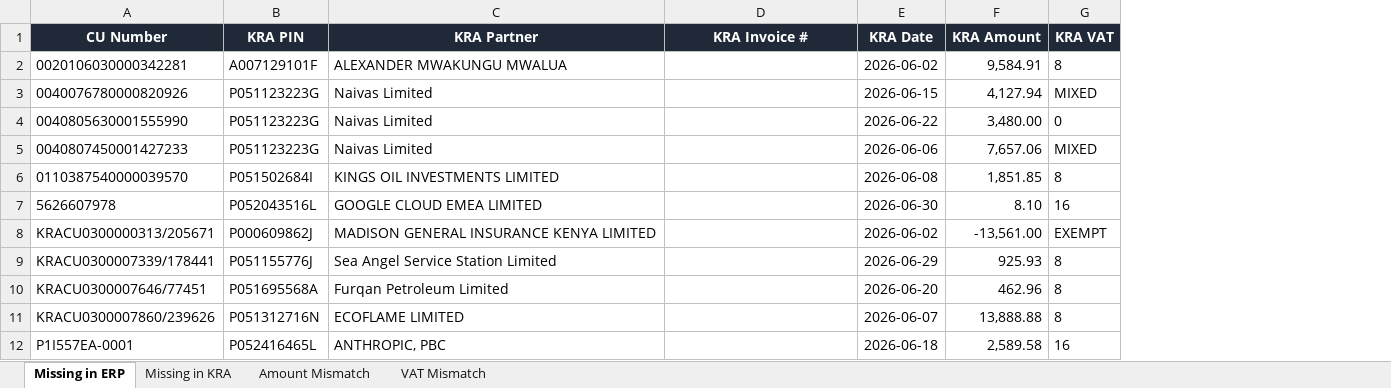
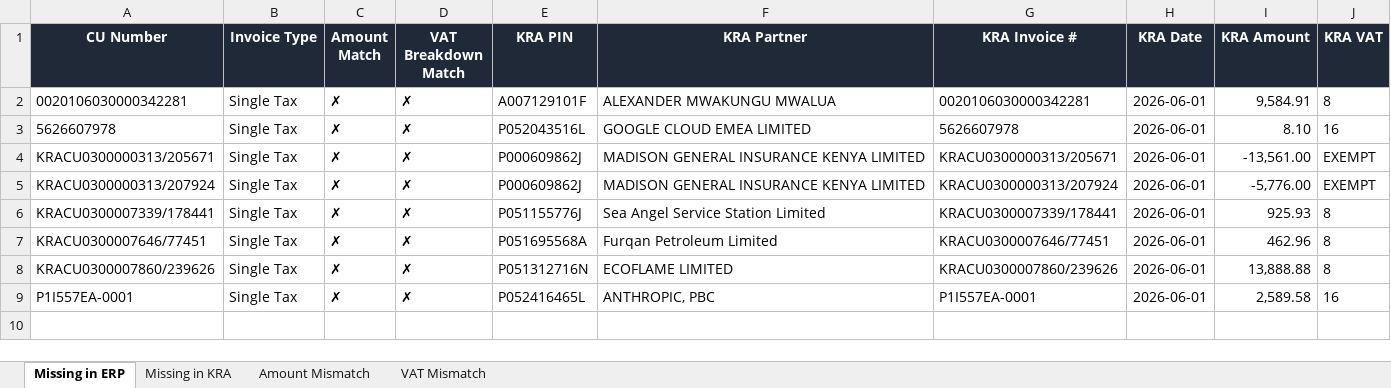
Before and after one commit to KelvinTechbiz1/kra-reconciliation-api1, an Excel workbook: data/02 Exceptions.xlsx, sheet Missing in ERP, drawn as a sheet; values as stored, in another font and other column widths than the file's, no borders; table styles not drawn; removed rows and columns are numbered as before the commit, all else as after; the diff names each change by its address in the sheet, - before the commit and + after, or states it on an @@ line.

Commit message:
feat: add invoice type classification, implement CU fallback matching, and update reporting output with match status symbols

```diff
--- a/data/02 Exceptions.xlsx (sheet Missing in ERP)
+++ b/data/02 Exceptions.xlsx (sheet Missing in ERP)
+column B (Invoice Type), rows 2-4: all Single Tax; rows 6-9: all Single Tax
+column C (Amount Match), rows 2-4: all ✗; rows 6-9: all ✗
+column D (VAT Breakdown Match), rows 2-4: all ✗; rows 6-9: all ✗
-G2 (KRA Invoice #): (empty)
+G2 (KRA Invoice #): 0020106030000342281
-H2 (KRA Date): 2026-06-02
+H2 (KRA Date): 2026-06-01
-row 3: 0040076780000820926 | P051123223G | Naivas Limited |  | 2026-06-15 | 4,127.94 | MIXED
-row 4: 0040805630001555990 | P051123223G | Naivas Limited |  | 2026-06-22 | 3,480.00 | 0
-row 5: 0040807450001427233 | P051123223G | Naivas Limited |  | 2026-06-06 | 7,657.06 | MIXED
-row 6: 0110387540000039570 | P051502684I | KINGS OIL INVESTMENTS LIMITED |  | 2026-06-08 | 1,851.85 | 8
-G3 (KRA Invoice #): (empty)
+G3 (KRA Invoice #): 5626607978
-H3 (KRA Date): 2026-06-30
+H3 (KRA Date): 2026-06-01
-G4 (KRA Invoice #): (empty)
+G4 (KRA Invoice #): KRACU0300000313/205671
-H4 (KRA Date): 2026-06-02
+H4 (KRA Date): 2026-06-01
+row 5: KRACU0300000313/207924 | Single Tax | ✗ | ✗ | P000609862J | MADISON GENERAL INSURANCE KENYA LIMITED | KRACU0300000313/207924 | 2026-06-01 | -5,776.00 | EXEMPT
-G6 (KRA Invoice #): (empty)
+G6 (KRA Invoice #): KRACU0300007339/178441
-H6 (KRA Date): 2026-06-29
+H6 (KRA Date): 2026-06-01
-G7 (KRA Invoice #): (empty)
+G7 (KRA Invoice #): KRACU0300007646/77451
-H7 (KRA Date): 2026-06-20
+H7 (KRA Date): 2026-06-01
-G8 (KRA Invoice #): (empty)
+G8 (KRA Invoice #): KRACU0300007860/239626
-H8 (KRA Date): 2026-06-07
+H8 (KRA Date): 2026-06-01
-G9 (KRA Invoice #): (empty)
+G9 (KRA Invoice #): P1I557EA-0001
-H9 (KRA Date): 2026-06-18
+H9 (KRA Date): 2026-06-01
```
Also changed, not shown: sheet VAT Mismatch, sheet Missing in KRA, sheet Amount Mismatch, 12 other files.
